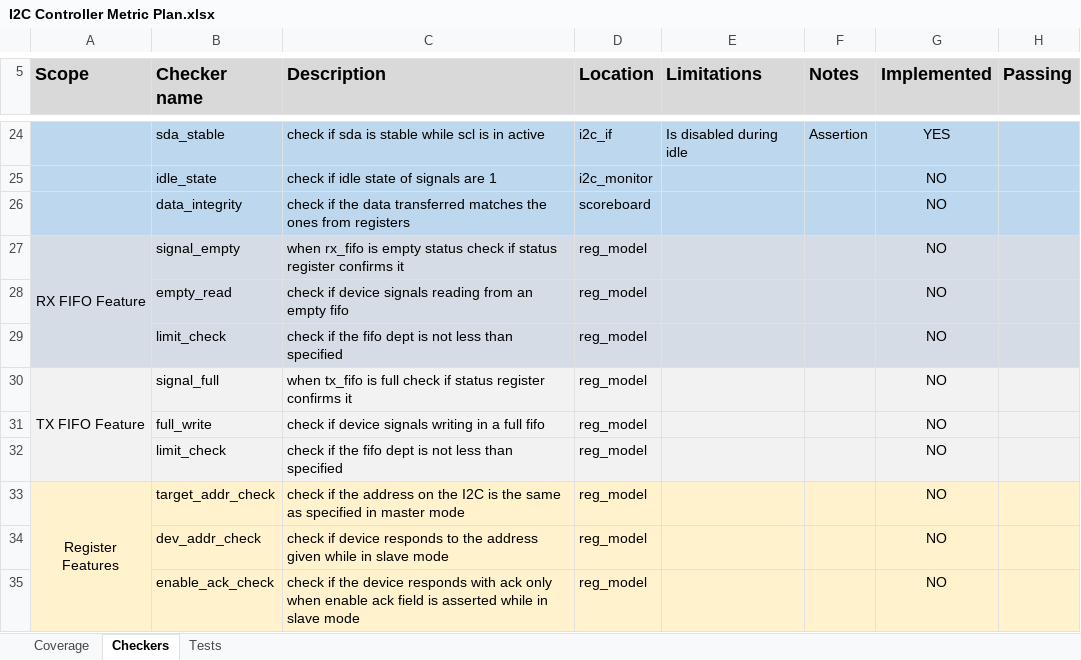
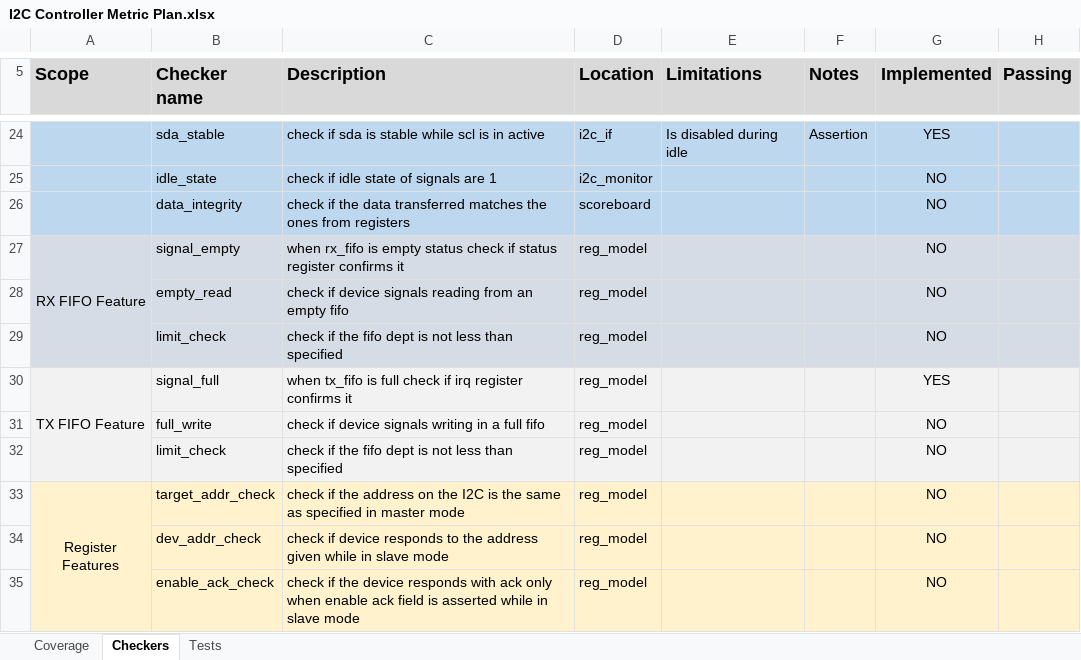
Before and after one commit to Z-LZW/BD_PROJECT, an Excel workbook: doc/I2C Controller Metric Plan.xlsx, sheet Checkers, drawn as a sheet; only a part is shown, gaps mark what is left out; values as stored, in another font and other column widths than the file's, no borders; the diff names each change by its address in the sheet, - before the commit and + after, or states it on an @@ line.

```diff
--- a/doc/I2C Controller Metric Plan.xlsx (sheet Checkers)
+++ b/doc/I2C Controller Metric Plan.xlsx (sheet Checkers)
-C30 (Description): …check if status register confirms…
+C30 (Description): …check if irq register confirms…
-G30 (Implemented): NO
+G30 (Implemented): YES
```
Also changed, not shown: sheet Tests, 42 other files.
